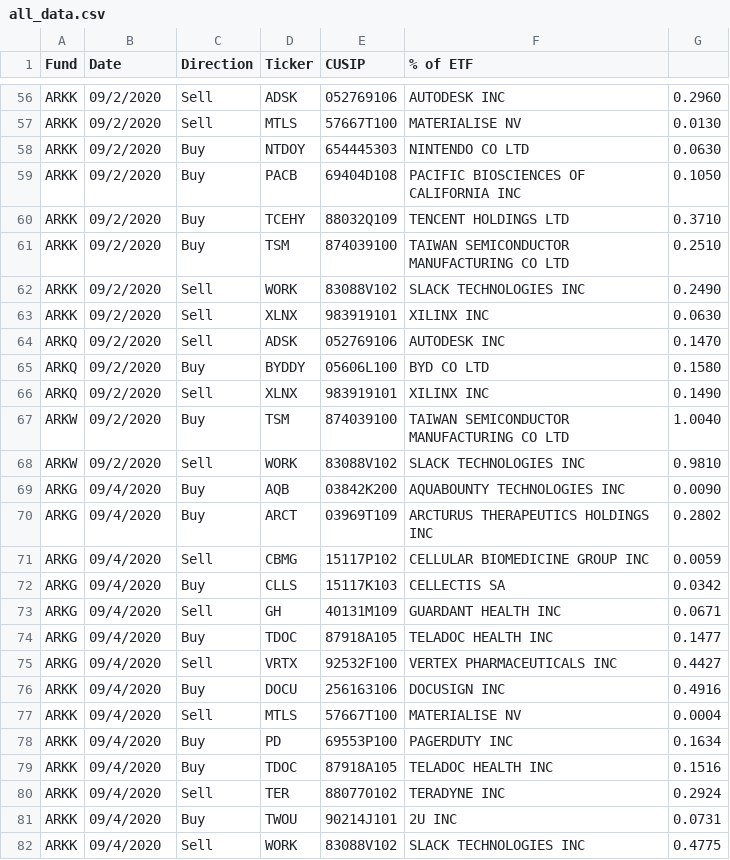
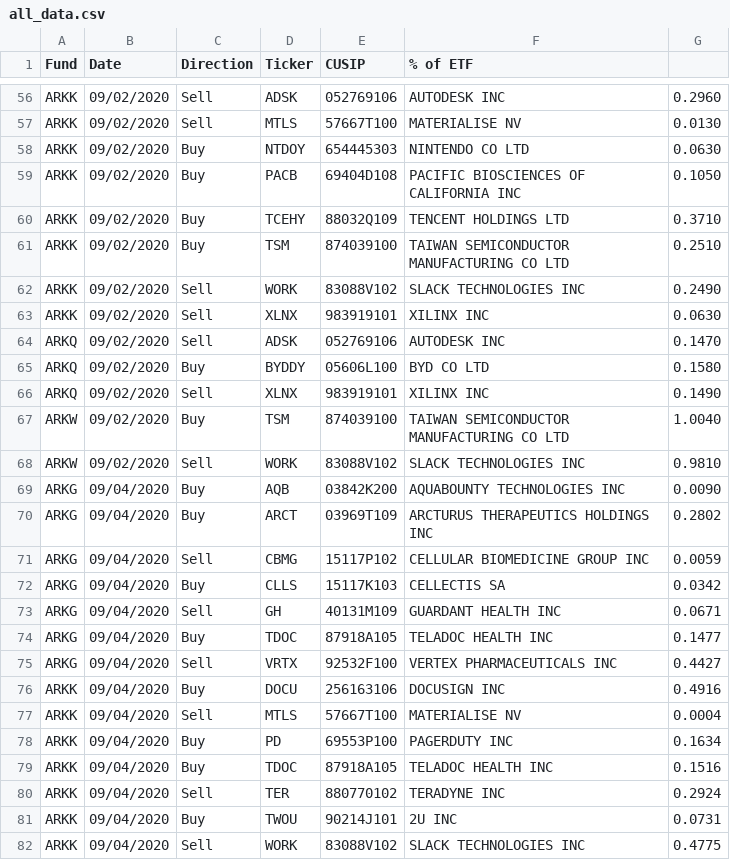
Before and after one commit to naashonomics/py_web_projects, a CSV file: sqllite3_with_date_picker/all_data.csv, drawn as a sheet; only a part is shown, gaps mark what is left out; the diff covers the shown part only; the diff names each change by its address in the sheet, - before the commit and + after, or states it on an @@ line.

```diff
--- a/sqllite3_with_date_picker/all_data.csv
+++ b/sqllite3_with_date_picker/all_data.csv
-B56:B68 (Date): 09/2/2020
+B56:B68 (Date): 09/02/2020
-B69:B82 (Date): 09/4/2020
+B69:B82 (Date): 09/04/2020
```
Also changed, not shown: 84 edited cells elsewhere in this file, 11 other files.
